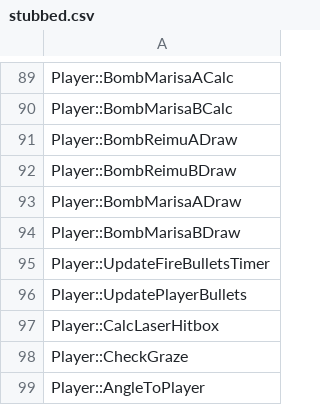
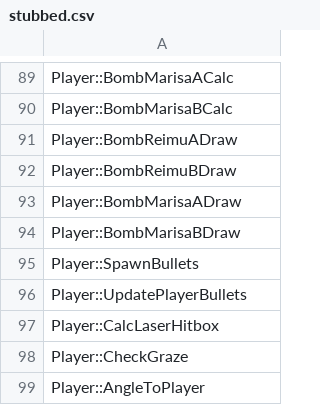
Before and after one commit to izy1sky/th06, a CSV file: config/stubbed.csv, drawn as a sheet; only a part is shown, gaps mark what is left out.

```diff
--- a/config/stubbed.csv
+++ b/config/stubbed.csv
@@ -94,3 +94,3 @@ Player::BombMarisaADraw
 Player::BombMarisaBDraw
-Player::UpdateFireBulletsTimer
+Player::SpawnBullets
 Player::UpdatePlayerBullets
```
Also changed, not shown: config/implemented.csv, 2 other files.
